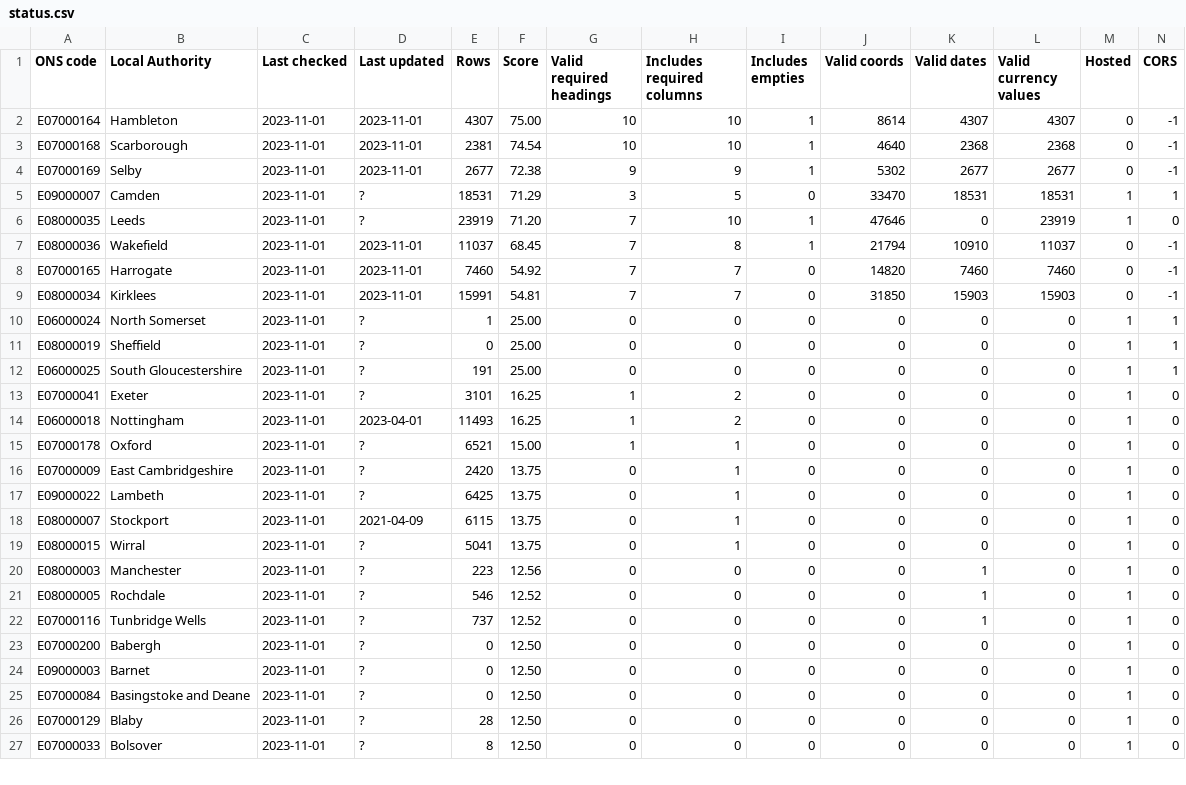
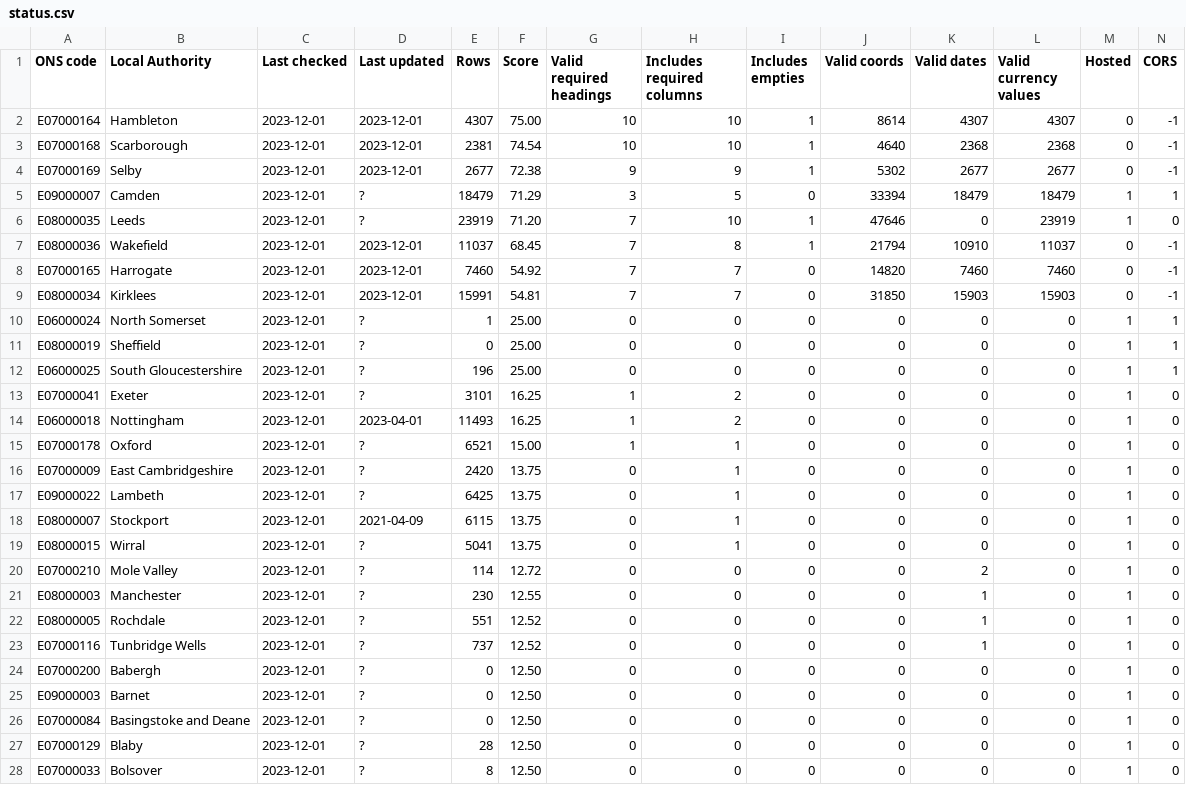
Before and after one commit to odileeds/business-rates, a CSV file: status.csv, drawn as a sheet; only a part is shown; the diff covers the shown part only.

```diff
--- a/status.csv
+++ b/status.csv
@@ -1,27 +1,28 @@
 ONS code,Local Authority,Last checked,Last updated,Rows,Score,Valid required headings,Includes required columns,Includes empties,Valid coords,Valid dates,Valid currency values,Hosted,CORS
-E07000164,Hambleton,2023-11-01,2023-11-01,4307,75.00,10,10,1,8614,4307,4307,0,-1
-E07000168,Scarborough,2023-11-01,2023-11-01,2381,74.54,10,10,1,4640,2368,2368,0,-1
-E07000169,Selby,2023-11-01,2023-11-01,2677,72.38,9,9,1,5302,2677,2677,0,-1
-E09000007,Camden,2023-11-01,?,18531,71.29,3,5,0,33470,18531,18531,1,1
-E08000035,Leeds,2023-11-01,?,23919,71.20,7,10,1,47646,0,23919,1,0
-E08000036,Wakefield,2023-11-01,2023-11-01,11037,68.45,7,8,1,21794,10910,11037,0,-1
-E07000165,Harrogate,2023-11-01,2023-11-01,7460,54.92,7,7,0,14820,7460,7460,0,-1
-E08000034,Kirklees,2023-11-01,2023-11-01,15991,54.81,7,7,0,31850,15903,15903,0,-1
-E06000024,North Somerset,2023-11-01,?,1,25.00,0,0,0,0,0,0,1,1
-E08000019,Sheffield,2023-11-01,?,0,25.00,0,0,0,0,0,0,1,1
-E06000025,South Gloucestershire,2023-11-01,?,191,25.00,0,0,0,0,0,0,1,1
-E07000041,Exeter,2023-11-01,?,3101,16.25,1,2,0,0,0,0,1,0
-E06000018,Nottingham,2023-11-01,2023-04-01,11493,16.25,1,2,0,0,0,0,1,0
-E07000178,Oxford,2023-11-01,?,6521,15.00,1,1,0,0,0,0,1,0
-E07000009,East Cambridgeshire,2023-11-01,?,2420,13.75,0,1,0,0,0,0,1,0
-E09000022,Lambeth,2023-11-01,?,6425,13.75,0,1,0,0,0,0,1,0
-E08000007,Stockport,2023-11-01,2021-04-09,6115,13.75,0,1,0,0,0,0,1,0
-E08000015,Wirral,2023-11-01,?,5041,13.75,0,1,0,0,0,0,1,0
-E08000003,Manchester,2023-11-01,?,223,12.56,0,0,0,0,1,0,1,0
-E08000005,Rochdale,2023-11-01,?,546,12.52,0,0,0,0,1,0,1,0
-E07000116,Tunbridge Wells,2023-11-01,?,737,12.52,0,0,0,0,1,0,1,0
-E07000200,Babergh,2023-11-01,?,0,12.50,0,0,0,0,0,0,1,0
-E09000003,Barnet,2023-11-01,?,0,12.50,0,0,0,0,0,0,1,0
-E07000084,Basingstoke and Deane,2023-11-01,?,0,12.50,0,0,0,0,0,0,1,0
-E07000129,Blaby,2023-11-01,?,28,12.50,0,0,0,0,0,0,1,0
-E07000033,Bolsover,2023-11-01,?,8,12.50,0,0,0,0,0,0,1,0
+E07000164,Hambleton,2023-12-01,2023-12-01,4307,75.00,10,10,1,8614,4307,4307,0,-1
+E07000168,Scarborough,2023-12-01,2023-12-01,2381,74.54,10,10,1,4640,2368,2368,0,-1
+E07000169,Selby,2023-12-01,2023-12-01,2677,72.38,9,9,1,5302,2677,2677,0,-1
+E09000007,Camden,2023-12-01,?,18479,71.29,3,5,0,33394,18479,18479,1,1
+E08000035,Leeds,2023-12-01,?,23919,71.20,7,10,1,47646,0,23919,1,0
+E08000036,Wakefield,2023-12-01,2023-12-01,11037,68.45,7,8,1,21794,10910,11037,0,-1
+E07000165,Harrogate,2023-12-01,2023-12-01,7460,54.92,7,7,0,14820,7460,7460,0,-1
+E08000034,Kirklees,2023-12-01,2023-12-01,15991,54.81,7,7,0,31850,15903,15903,0,-1
+E06000024,North Somerset,2023-12-01,?,1,25.00,0,0,0,0,0,0,1,1
+E08000019,Sheffield,2023-12-01,?,0,25.00,0,0,0,0,0,0,1,1
+E06000025,South Gloucestershire,2023-12-01,?,196,25.00,0,0,0,0,0,0,1,1
+E07000041,Exeter,2023-12-01,?,3101,16.25,1,2,0,0,0,0,1,0
+E06000018,Nottingham,2023-12-01,2023-04-01,11493,16.25,1,2,0,0,0,0,1,0
+E07000178,Oxford,2023-12-01,?,6521,15.00,1,1,0,0,0,0,1,0
+E07000009,East Cambridgeshire,2023-12-01,?,2420,13.75,0,1,0,0,0,0,1,0
+E09000022,Lambeth,2023-12-01,?,6425,13.75,0,1,0,0,0,0,1,0
+E08000007,Stockport,2023-12-01,2021-04-09,6115,13.75,0,1,0,0,0,0,1,0
+E08000015,Wirral,2023-12-01,?,5041,13.75,0,1,0,0,0,0,1,0
+E07000210,Mole Valley,2023-12-01,?,114,12.72,0,0,0,0,2,0,1,0
+E08000003,Manchester,2023-12-01,?,230,12.55,0,0,0,0,1,0,1,0
+E08000005,Rochdale,2023-12-01,?,551,12.52,0,0,0,0,1,0,1,0
+E07000116,Tunbridge Wells,2023-12-01,?,737,12.52,0,0,0,0,1,0,1,0
+E07000200,Babergh,2023-12-01,?,0,12.50,0,0,0,0,0,0,1,0
+E09000003,Barnet,2023-12-01,?,0,12.50,0,0,0,0,0,0,1,0
+E07000084,Basingstoke and Deane,2023-12-01,?,0,12.50,0,0,0,0,0,0,1,0
+E07000129,Blaby,2023-12-01,?,28,12.50,0,0,0,0,0,0,1,0
+E07000033,Bolsover,2023-12-01,?,8,12.50,0,0,0,0,0,0,1,0
```
Also changed, not shown: 1 removed row and 28 edited cells elsewhere in this file, 1 other file.
